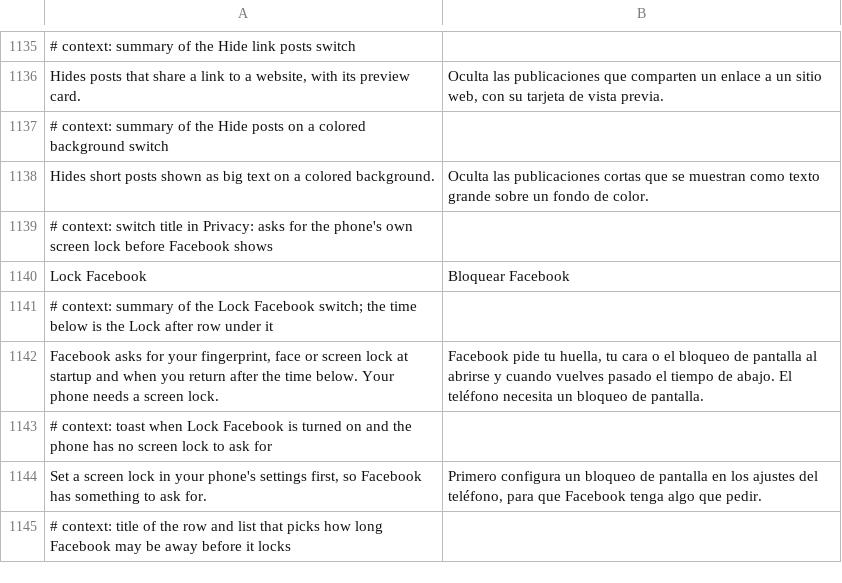
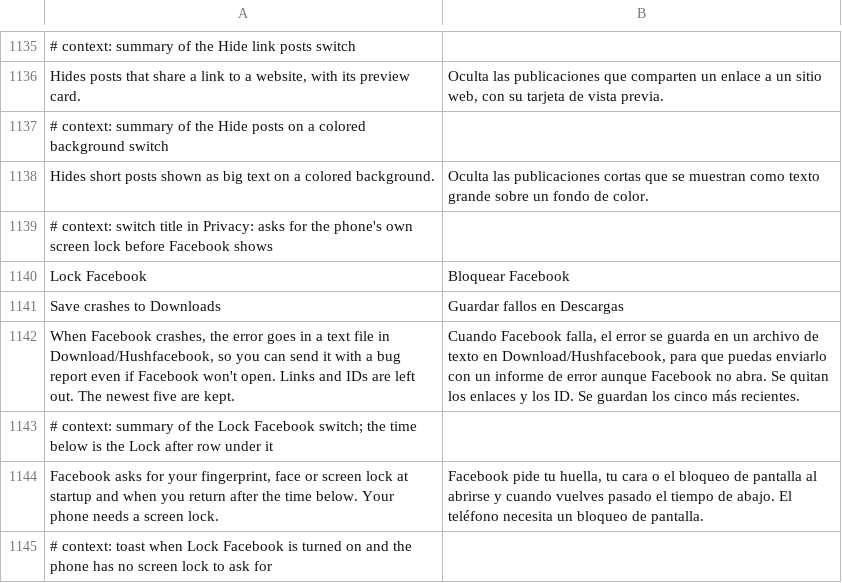
Before and after one commit to JhouHank/HushFacebook, a TSV file: extensions/shared/library/src/main/l10n/es.tsv, drawn as a sheet; only a part is shown, gaps mark what is left out; the shorter side is filled out with more unchanged rows.

```diff
--- a/extensions/shared/library/src/main/l10n/es.tsv
+++ b/extensions/shared/library/src/main/l10n/es.tsv
@@ -1140,2 +1140,4 @@ Hides short posts shown as big text on a colored background.	Oculta las publicac
 Lock Facebook	Bloquear Facebook
+Save crashes to Downloads	Guardar fallos en Descargas
+When Facebook crashes, the error goes in a text file in Download/Hushfacebook, so you can send it with a bug report even if Facebook won't open. Links and IDs are left out. The newest five are kept.	Cuando Facebook falla, el error se guarda en un archivo de texto en Download/Hushfacebook, para que puedas enviarlo con un informe de error aunque Facebook no abra. Se quitan los enlaces y los ID. Se guardan los cinco más recientes.
 # context: summary of the Lock Facebook switch; the time below is the Lock after row under it
```
Also changed, not shown: extensions/shared/library/src/main/l10n/de.tsv, extensions/shared/library/src/main/l10n/in.tsv, 16 other files.
